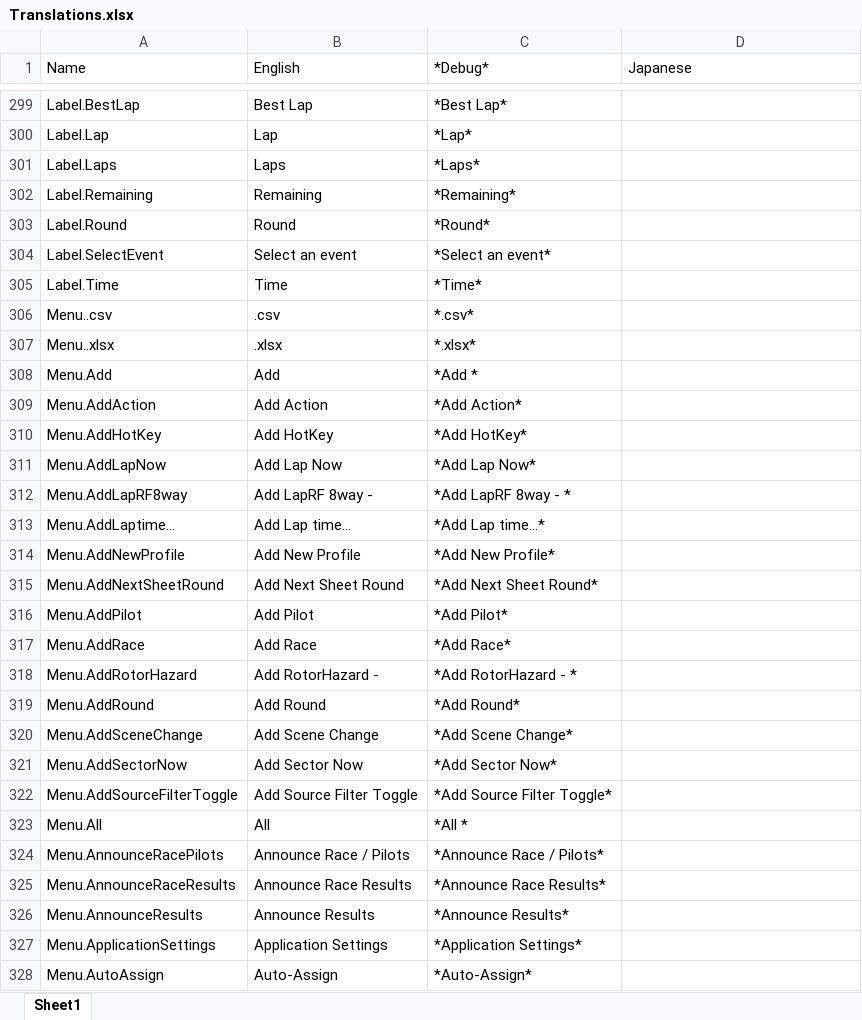
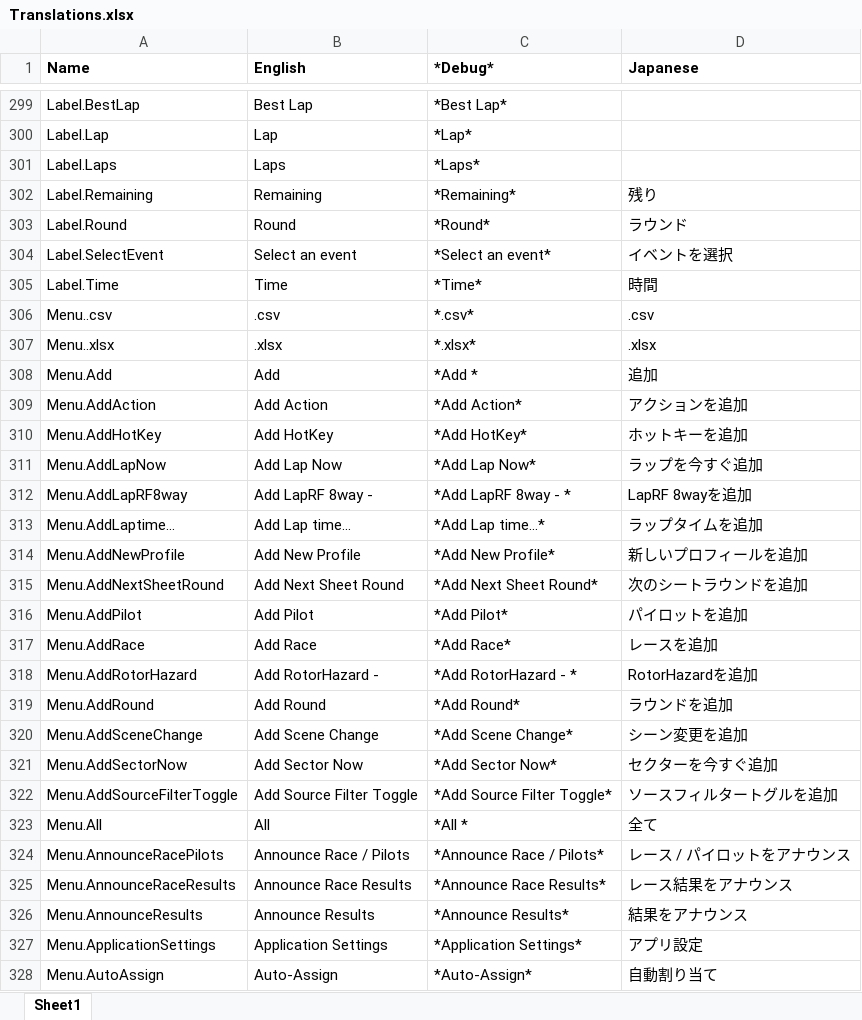
Before and after one commit to uewepuep/FPVTracksideCore, an Excel workbook: UI/Translations.xlsx, sheet Sheet1, drawn as a sheet; only a part is shown, gaps mark what is left out; values as stored, in another font and other column widths than the file's, no borders; the diff covers the shown part only; the diff names each change by its address in the sheet, - before the commit and + after, or states it on an @@ line.

Commit message:
Huge amount of japanese work by the community

```diff
--- a/UI/Translations.xlsx (sheet Sheet1)
+++ b/UI/Translations.xlsx (sheet Sheet1)
-A1:D1 bold: off
+A1:D1 bold: on
-D302 (Japanese): (empty)
+D302 (Japanese): 残り
-D303 (Japanese): (empty)
+D303 (Japanese): ラウンド
-D304 (Japanese): (empty)
+D304 (Japanese): イベントを選択
-D305 (Japanese): (empty)
+D305 (Japanese): 時間
-D306 (Japanese): (empty)
+D306 (Japanese): .csv
-D307 (Japanese): (empty)
+D307 (Japanese): .xlsx
-D308 (Japanese): (empty)
+D308 (Japanese): 追加
-D309 (Japanese): (empty)
+D309 (Japanese): アクションを追加
-D310 (Japanese): (empty)
+D310 (Japanese): ホットキーを追加
-D311 (Japanese): (empty)
+D311 (Japanese): ラップを今すぐ追加
-D312 (Japanese): (empty)
+D312 (Japanese): LapRF 8wayを追加
-D313 (Japanese): (empty)
+D313 (Japanese): ラップタイムを追加
-D314 (Japanese): (empty)
+D314 (Japanese): 新しいプロフィールを追加
-D315 (Japanese): (empty)
+D315 (Japanese): 次のシートラウンドを追加
-D316 (Japanese): (empty)
+D316 (Japanese): パイロットを追加
-D317 (Japanese): (empty)
+D317 (Japanese): レースを追加
-D318 (Japanese): (empty)
+D318 (Japanese): RotorHazardを追加
-D319 (Japanese): (empty)
+D319 (Japanese): ラウンドを追加
-D320 (Japanese): (empty)
+D320 (Japanese): シーン変更を追加
-D321 (Japanese): (empty)
+D321 (Japanese): セクターを今すぐ追加
-D322 (Japanese): (empty)
+D322 (Japanese): ソースフィルタートグルを追加
-D323 (Japanese): (empty)
+D323 (Japanese): 全て
-D324 (Japanese): (empty)
+D324 (Japanese): レース / パイロットをアナウンス
-D325 (Japanese): (empty)
+D325 (Japanese): レース結果をアナウンス
-D326 (Japanese): (empty)
+D326 (Japanese): 結果をアナウンス
-D327 (Japanese): (empty)
+D327 (Japanese): アプリ設定
-D328 (Japanese): (empty)
+D328 (Japanese): 自動割り当て
```
Also changed, not shown: 554 edited cells elsewhere in this sheet.
